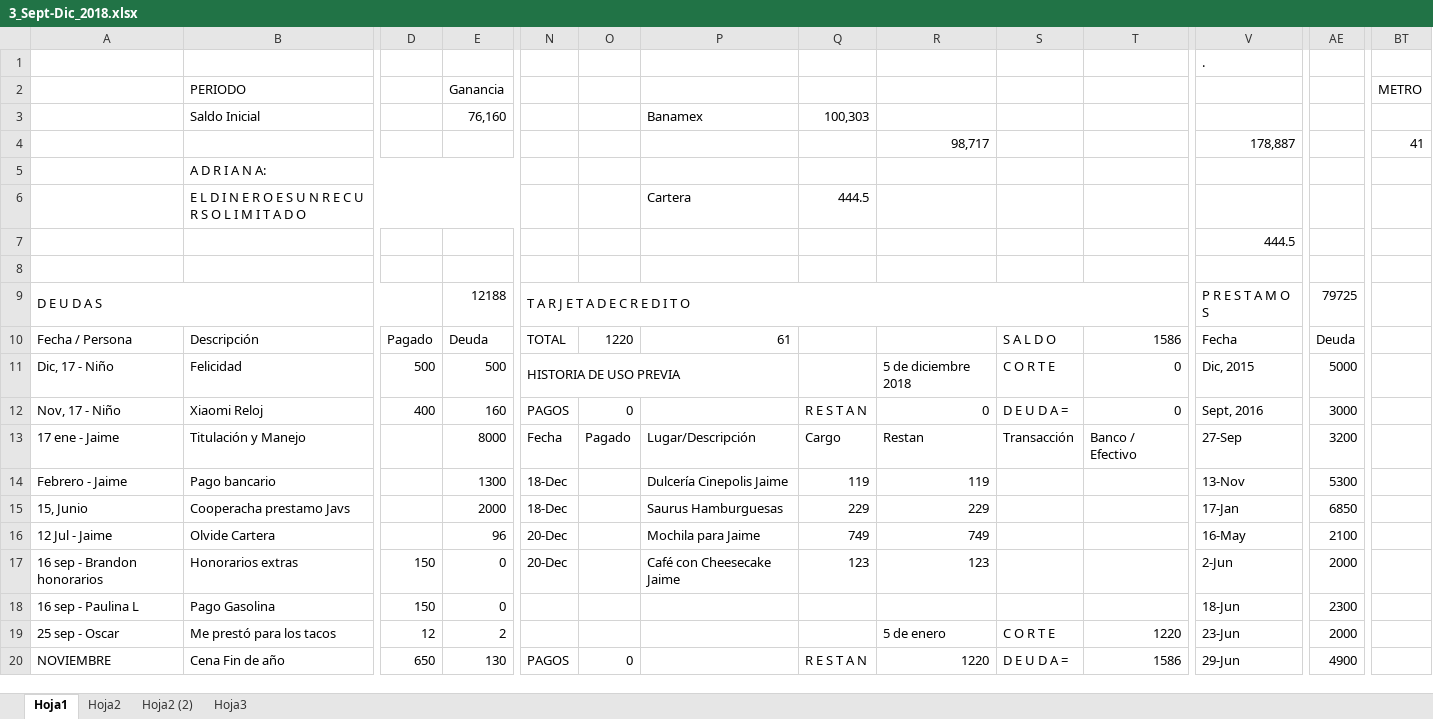
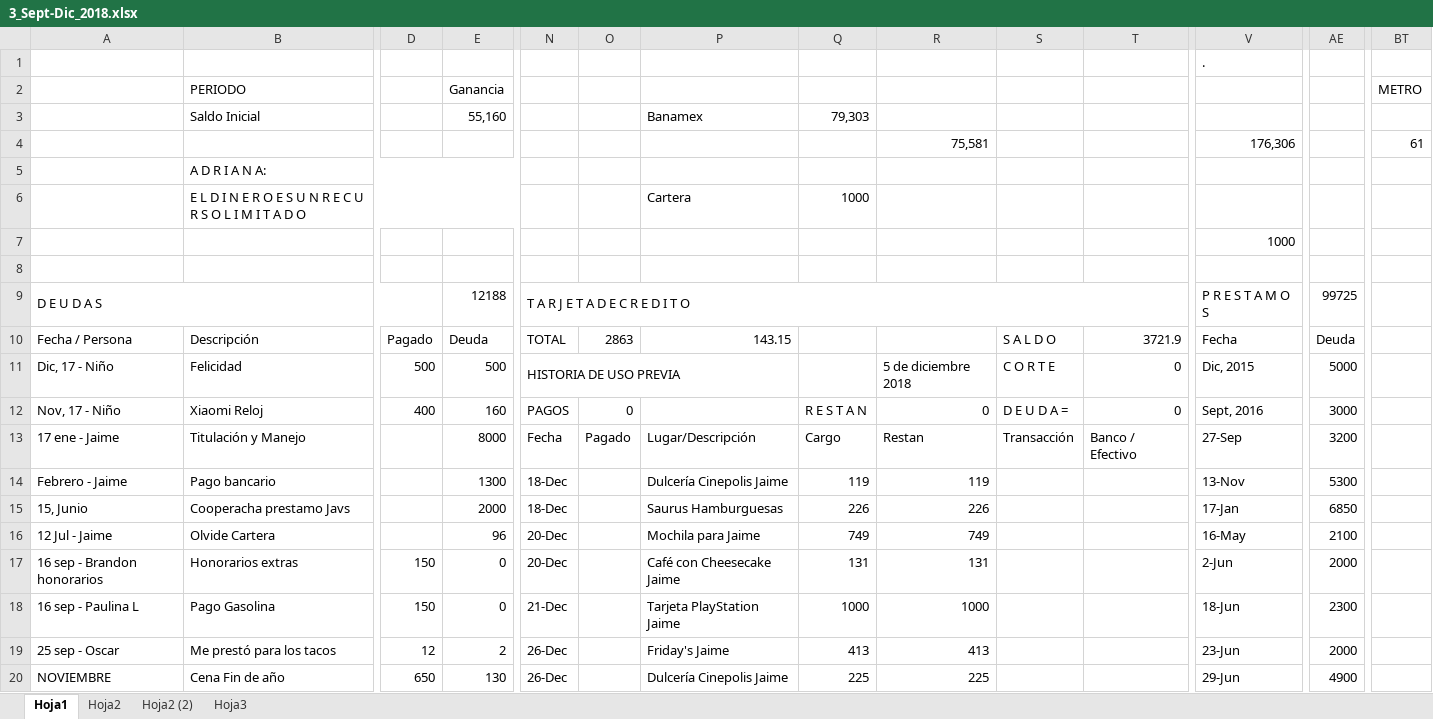
Before and after one commit to Adrifelcha/Adrifelcha, an Excel workbook: Finanzas/3_Sept-Dic_2018.xlsx, sheet Hoja1, drawn as a sheet; only a part is shown, gaps mark what is left out; values as stored, in another font and other column widths than the file's, no cell formats; the diff covers the shown part only; the diff names each change by its address in the sheet, - before the commit and + after, or states it on an @@ line.

```diff
--- a/Finanzas/3_Sept-Dic_2018.xlsx (sheet Hoja1)
+++ b/Finanzas/3_Sept-Dic_2018.xlsx (sheet Hoja1)
-E3 (Ganancia): 76,160
+E3 (Ganancia): 55,160
-Q3: 100,303
+Q3: 79,303
-R4: 98,717
+R4: 75,581
-V4: 178,887
+V4: 176,306
-BT4 (METRO): 41
+BT4 (METRO): 61
-Q6: 444.5
+Q6: 1000
-V7: 444.5
+V7: 1000
-AE9: 79725
+AE9: 99725
-O10: 1220
+O10: 2863
-P10: 61
+P10: 143.15
-T10: 1586
+T10: 3721.9
-Q15: 229
+Q15: 226
-R15: 229
+R15: 226
-Q17: 123
+Q17: 131
-R17: 123
+R17: 131
-N18: (empty)
+N18: 21-Dec
-P18: (empty)
+P18: Tarjeta PlayStation Jaime
-Q18: (empty)
+Q18: 1000
-R18: (empty)
+R18: 1000
-N19: (empty)
+N19: 26-Dec
-P19: (empty)
+P19: Friday's Jaime
-Q19: (empty)
+Q19: 413
-R19: 5 de enero
+R19: 413
-S19: C O R T E
+S19: (empty)
-T19: 1220
+T19: (empty)
-N20: PAGOS
+N20: 26-Dec
-O20: 0
+O20: (empty)
-P20: (empty)
+P20: Dulcería Cinepolis Jaime
-Q20: R E S T A N
+Q20: 225
-R20: 1220
+R20: 225
-S20: D E U D A =
+S20: (empty)
-T20: 1586
+T20: (empty)
```
Also changed, not shown: 3 added rows, 3 removed rows and 73 edited cells elsewhere in this sheet, cell formats, formulas that keep their value.
